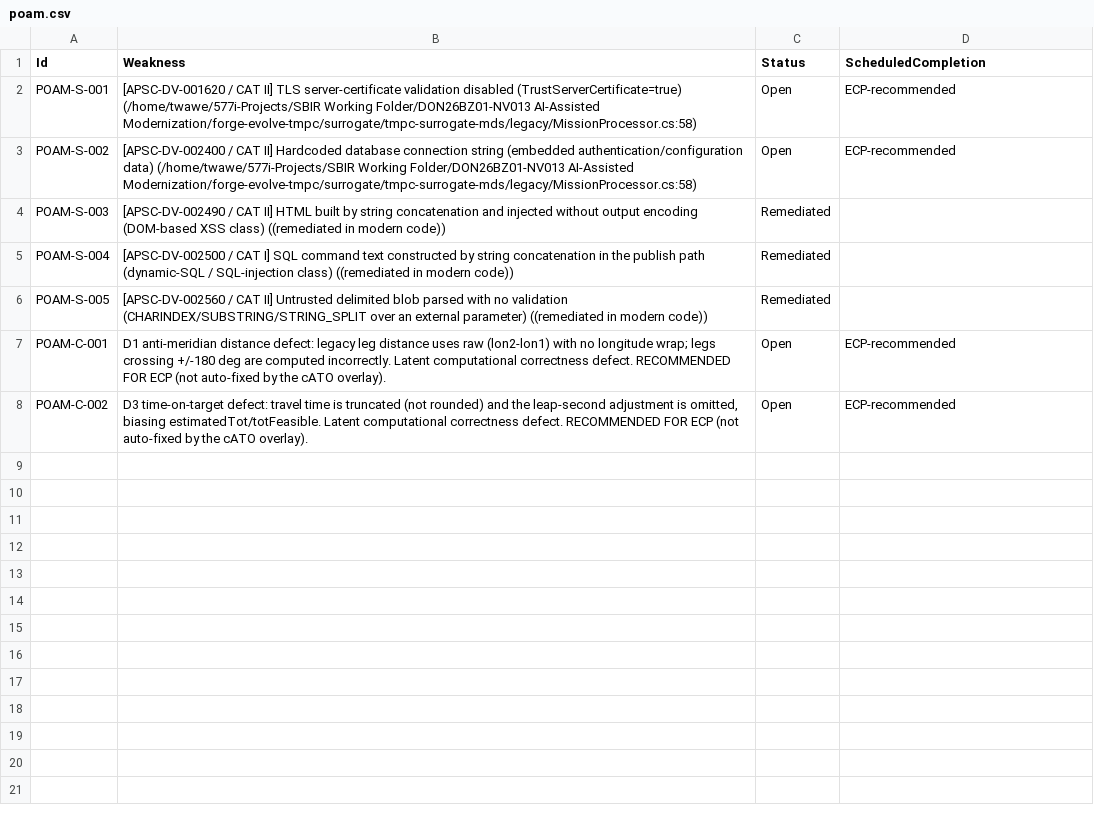
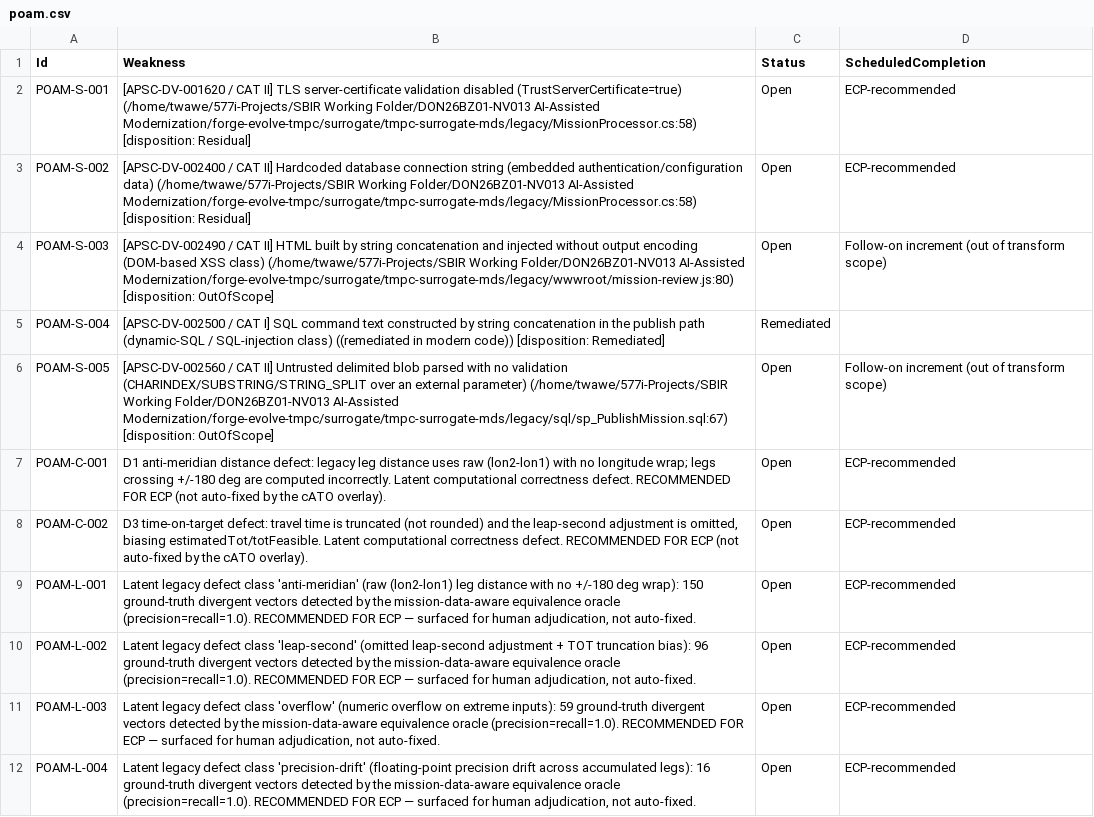
Before and after one commit to 577Industries/forge-evolve-tmpc, a CSV file: results/reference/poam.csv, drawn as a sheet.

```diff
--- a/results/reference/poam.csv
+++ b/results/reference/poam.csv
@@ -1,8 +1,12 @@
 Id,Weakness,Status,ScheduledCompletion
-POAM-S-001,[APSC-DV-001620 / CAT II] TLS server-certificate validation disabled (TrustServerCertificate=true) (/home/twawe/577i-Projects/SBIR Working Folder/DON26BZ01-NV013 AI-Assisted Modernization/forge-evolve-tmpc/surrogate/tmpc-surrogate-mds/legacy/MissionProcessor.cs:58),Open,ECP-recommended
-POAM-S-002,[APSC-DV-002400 / CAT II] Hardcoded database connection string (embedded authentication/configuration data) (/home/twawe/577i-Projects/SBIR Working Folder/DON26BZ01-NV013 AI-Assisted Modernization/forge-evolve-tmpc/surrogate/tmpc-surrogate-mds/legacy/MissionProcessor.cs:58),Open,ECP-recommended
-POAM-S-003,[APSC-DV-002490 / CAT II] HTML built by string concatenation and injected without output encoding (DOM-based XSS class) ((remediated in modern code)),Remediated,
-POAM-S-004,[APSC-DV-002500 / CAT I] SQL command text constructed by string concatenation in the publish path (dynamic-SQL / SQL-injection class) ((remediated in modern code)),Remediated,
-POAM-S-005,[APSC-DV-002560 / CAT II] Untrusted delimited blob parsed with no validation (CHARINDEX/SUBSTRING/STRING_SPLIT over an external parameter) ((remediated in modern code)),Remediated,
+POAM-S-001,[APSC-DV-001620 / CAT II] TLS server-certificate validation disabled (TrustServerCertificate=true) (/home/twawe/577i-Projects/SBIR Working Folder/DON26BZ01-NV013 AI-Assisted Modernization/forge-evolve-tmpc/surrogate/tmpc-surrogate-mds/legacy/MissionProcessor.cs:58) [disposition: Residual],Open,ECP-recommended
+POAM-S-002,[APSC-DV-002400 / CAT II] Hardcoded database connection string (embedded authentication/configuration data) (/home/twawe/577i-Projects/SBIR Working Folder/DON26BZ01-NV013 AI-Assisted Modernization/forge-evolve-tmpc/surrogate/tmpc-surrogate-mds/legacy/MissionProcessor.cs:58) [disposition: Residual],Open,ECP-recommended
+POAM-S-003,[APSC-DV-002490 / CAT II] HTML built by string concatenation and injected without output encoding (DOM-based XSS class) (/home/twawe/577i-Projects/SBIR Working Folder/DON26BZ01-NV013 AI-Assisted Modernization/forge-evolve-tmpc/surrogate/tmpc-surrogate-mds/legacy/wwwroot/mission-review.js:80) [disposition: OutOfScope],Open,Follow-on increment (out of transform scope)
+POAM-S-004,[APSC-DV-002500 / CAT I] SQL command text constructed by string concatenation in the publish path (dynamic-SQL / SQL-injection class) ((remediated in modern code)) [disposition: Remediated],Remediated,
+POAM-S-005,[APSC-DV-002560 / CAT II] Untrusted delimited blob parsed with no validation (CHARINDEX/SUBSTRING/STRING_SPLIT over an external parameter) (/home/twawe/577i-Projects/SBIR Working Folder/DON26BZ01-NV013 AI-Assisted Modernization/forge-evolve-tmpc/surrogate/tmpc-surrogate-mds/legacy/sql/sp_PublishMission.sql:67) [disposition: OutOfScope],Open,Follow-on increment (out of transform scope)
 POAM-C-001,D1 anti-meridian distance defect: legacy leg distance uses raw (lon2-lon1) with no longitude wrap; legs crossing +/-180 deg are computed incorrectly. Latent computational correctness defect. RECOMMENDED FOR ECP (not auto-fixed by the cATO overlay).,Open,ECP-recommended
 POAM-C-002,"D3 time-on-target defect: travel time is truncated (not rounded) and the leap-second adjustment is omitted, biasing estimatedTot/totFeasible. Latent computational correctness defect. RECOMMENDED FOR ECP (not auto-fixed by the cATO overlay).",Open,ECP-recommended
+POAM-L-001,"Latent legacy defect class 'anti-meridian' (raw (lon2-lon1) leg distance with no +/-180 deg wrap): 150 ground-truth divergent vectors detected by the mission-data-aware equivalence oracle (precision=recall=1.0). RECOMMENDED FOR ECP — surfaced for human adjudication, not auto-fixed.",Open,ECP-recommended
+POAM-L-002,"Latent legacy defect class 'leap-second' (omitted leap-second adjustment + TOT truncation bias): 96 ground-truth divergent vectors detected by the mission-data-aware equivalence oracle (precision=recall=1.0). RECOMMENDED FOR ECP — surfaced for human adjudication, not auto-fixed.",Open,ECP-recommended
+POAM-L-003,"Latent legacy defect class 'overflow' (numeric overflow on extreme inputs): 59 ground-truth divergent vectors detected by the mission-data-aware equivalence oracle (precision=recall=1.0). RECOMMENDED FOR ECP — surfaced for human adjudication, not auto-fixed.",Open,ECP-recommended
+POAM-L-004,"Latent legacy defect class 'precision-drift' (floating-point precision drift across accumulated legs): 16 ground-truth divergent vectors detected by the mission-data-aware equivalence oracle (precision=recall=1.0). RECOMMENDED FOR ECP — surfaced for human adjudication, not auto-fixed.",Open,ECP-recommended
```
Also changed, not shown: 13 other files.
